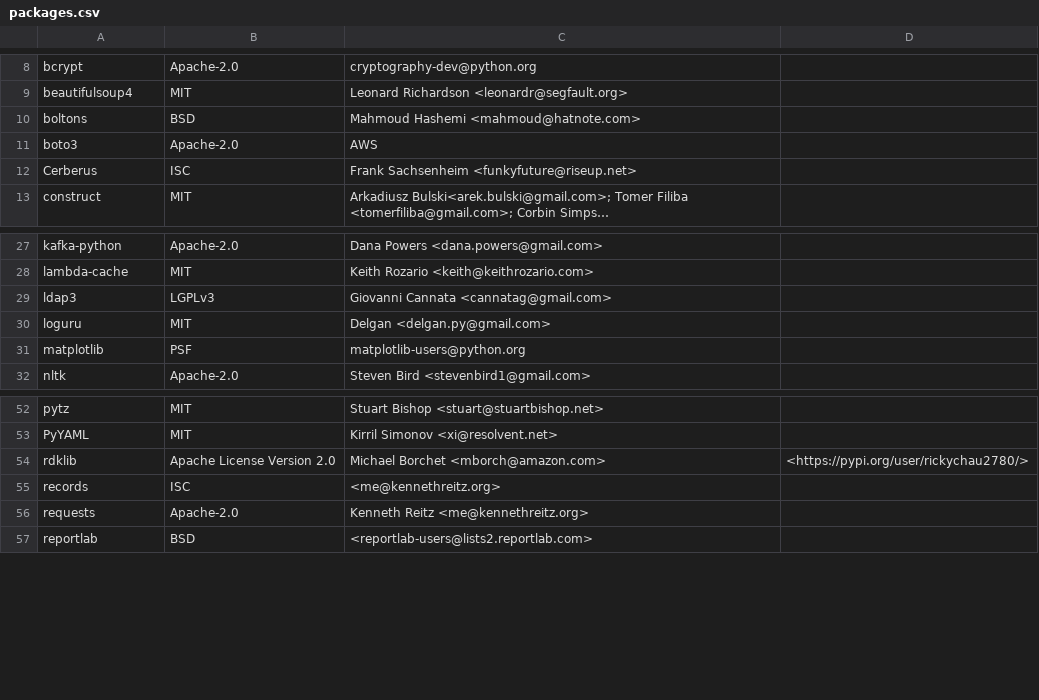
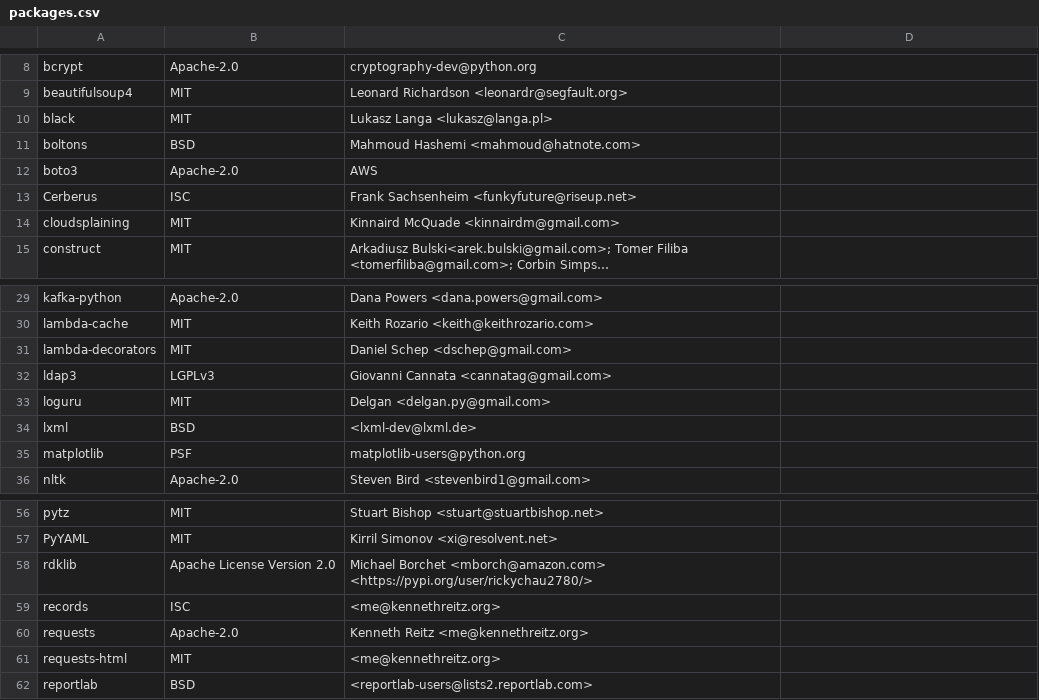
Before and after one commit to raffishquartan/Klayers, a CSV file: pipeline/config/Klayers-prodp38/packages.csv, drawn as a sheet; only a part is shown, gaps mark what is left out; long unchanged cells end in …; addresses are those after the commit; the diff names each change by its address in the sheet, - before the commit and + after, or states it on an @@ line.

Commit message:
added 4 packages

```diff
--- a/pipeline/config/Klayers-prodp38/packages.csv
+++ b/pipeline/config/Klayers-prodp38/packages.csv
+row 10: black | MIT | Lukasz Langa <lukasz@langa.pl>
+row 14: cloudsplaining | MIT | Kinnaird McQuade <kinnairdm@gmail.com>
+row 31: lambda-decorators | MIT | Daniel Schep <dschep@gmail.com>
+row 34: lxml | BSD | <lxml-dev@lxml.de>
-C58: …Borchet <mborch@amazon.com>
+C58: …Borchet <mborch@amazon.com> <https://pypi.org/user/rickychau2780/>
-D58: <https://pypi.org/user/rickychau2780/>
+D58: (empty)
+row 61: requests-html | MIT | <me@kennethreitz.org>
```
